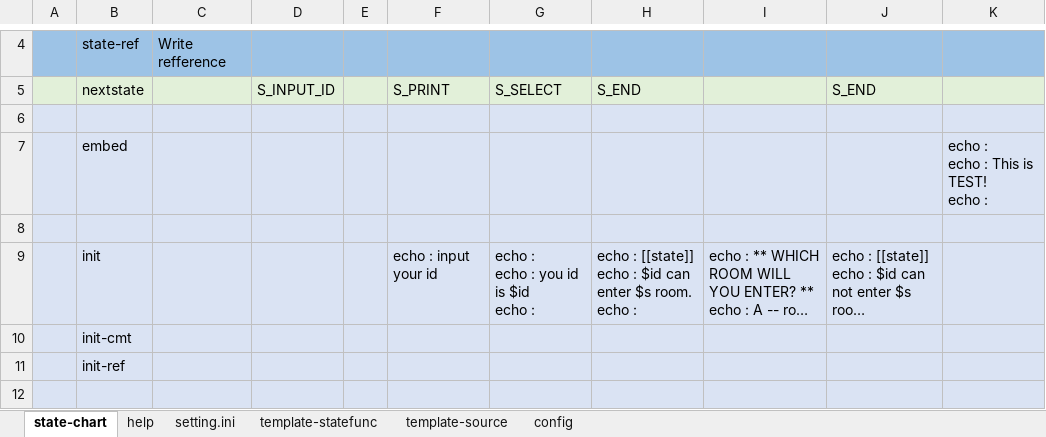
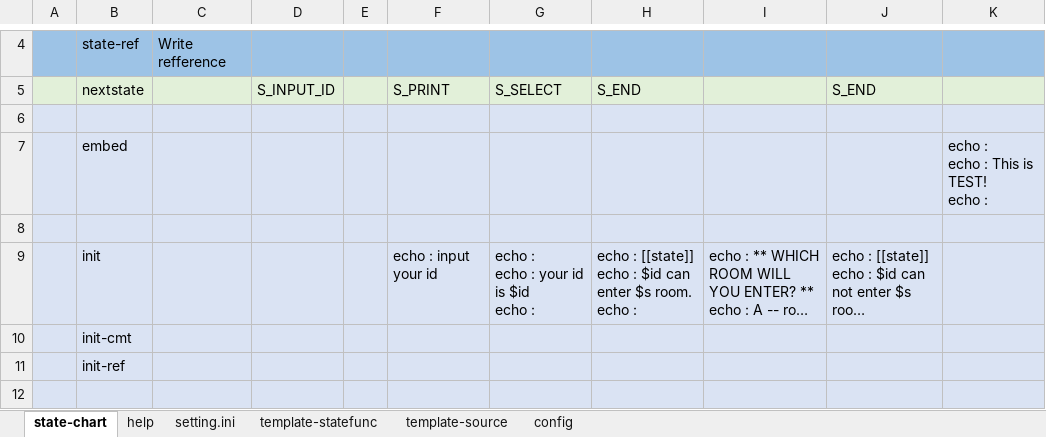
Before and after one commit to NNNIC/psgg-bash-sample, an Excel workbook: m0/XControl.xlsx, sheet state-chart, drawn as a sheet; only a part is shown, gaps mark what is left out; long unchanged cells end in …; values as stored, in another font and other column widths than the file's, no borders; ↵ is a line break in a cell; the diff names each change by its address in the sheet, - before the commit and + after, or states it on an @@ line.

```diff
--- a/m0/XControl.xlsx (sheet state-chart)
+++ b/m0/XControl.xlsx (sheet state-chart)
-G9: echo : ↵ echo : you id is $id ↵ echo :
+G9: echo : ↵ echo : your id is $id ↵ echo :
```
Also changed, not shown: sheet config, 2 other files.
